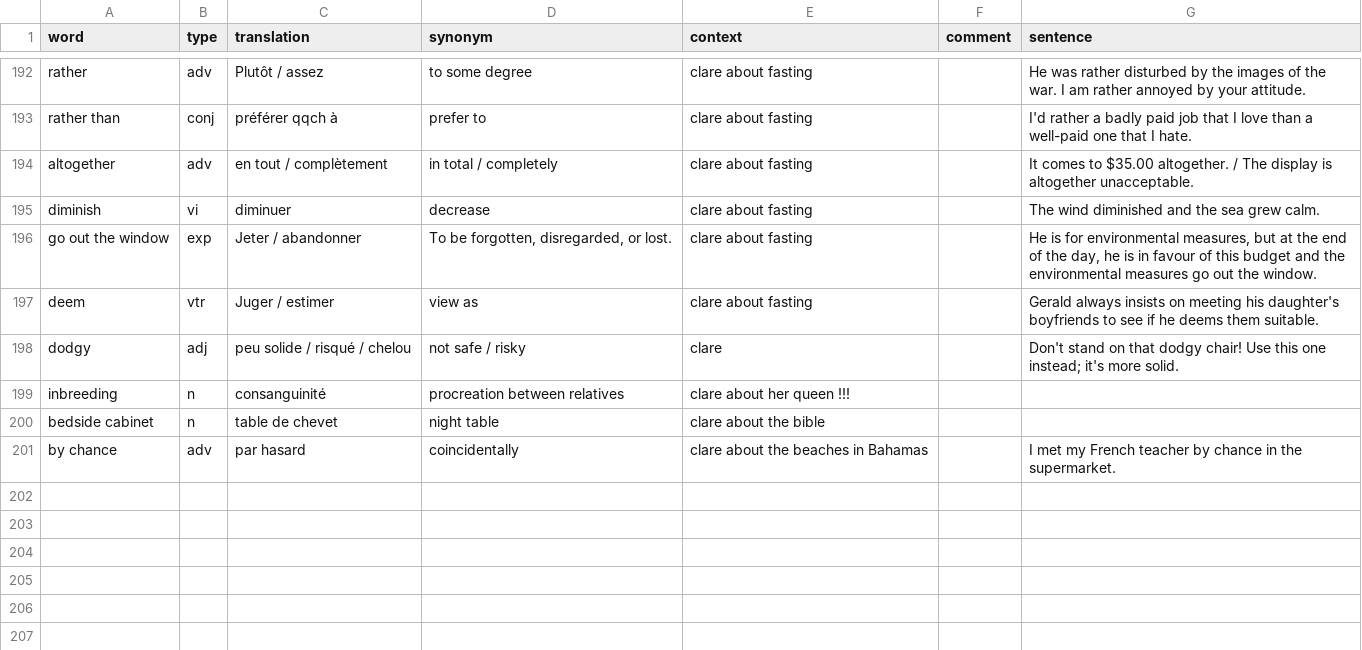
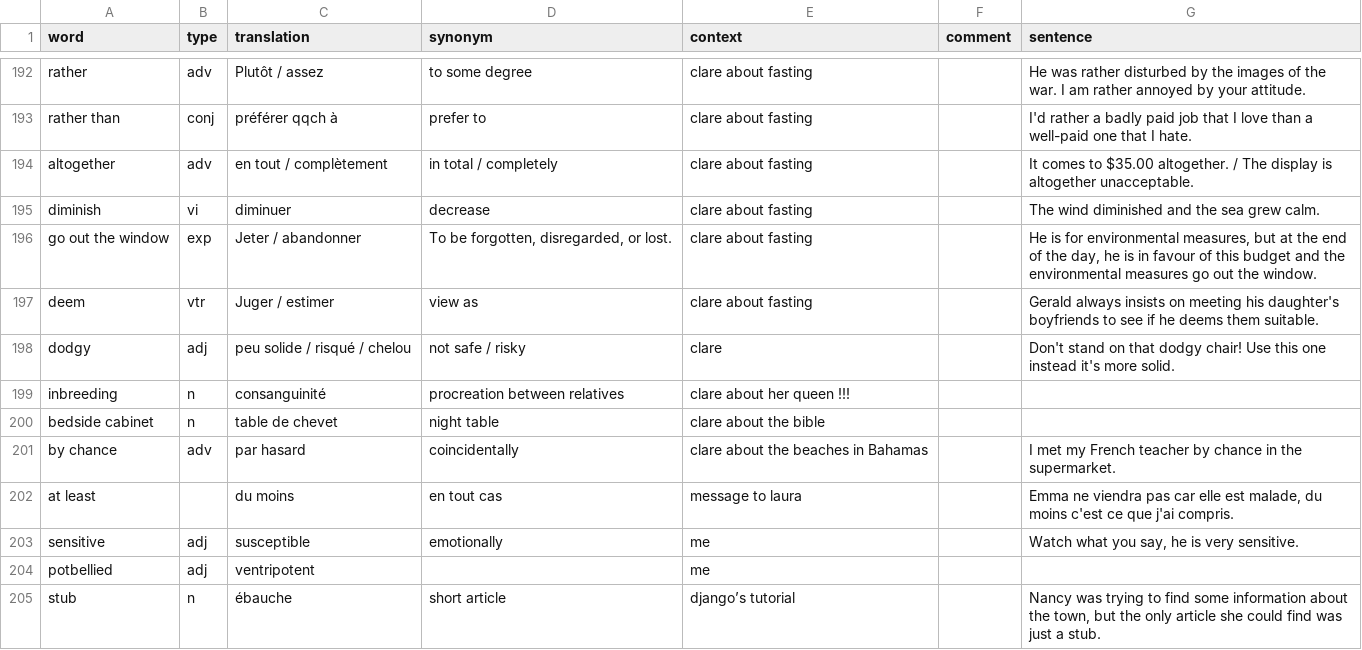
Before and after one commit to FLinguenheld/vocabulary2, a CSV file: vocabulary.csv, drawn as a sheet; only a part is shown, gaps mark what is left out.

Commit message:
Up voca

```diff
--- a/vocabulary.csv
+++ b/vocabulary.csv
@@ -197,3 +197,3 @@ go out the window,exp,Jeter / abandonner,"To be forgotten, disregarded, or lost.
 deem,vtr,Juger / estimer,view as,clare about fasting,,Gerald always insists on meeting his daughter's boyfriends to see if he deems them suitable.
-dodgy,adj,peu solide / risqué / chelou,not safe / risky,clare,,Don't stand on that dodgy chair! Use this one instead; it's more solid.
+dodgy,adj,peu solide / risqué / chelou,not safe / risky,clare,,Don't stand on that dodgy chair! Use this one instead it's more solid.
 inbreeding,n,consanguinité,procreation between relatives,clare about her queen !!!,,
@@ -201 +201,5 @@ bedside cabinet,n,table de chevet,night table,clare about the bible,,
 by chance,adv,par hasard,coincidentally,clare about the beaches in Bahamas,,I met my French teacher by chance in the supermarket.
+at least,,du moins,en tout cas,message to laura,,"Emma ne viendra pas car elle est malade, du moins c'est ce que j'ai compris."
+sensitive,adj,susceptible,emotionally,me,,"Watch what you say, he is very sensitive."
+potbellied,adj,ventripotent,,me,,
+stub,n,ébauche,short article,django’s tutorial,,"Nancy was trying to find some information about the town, but the only article she could find was just a stub."
```
